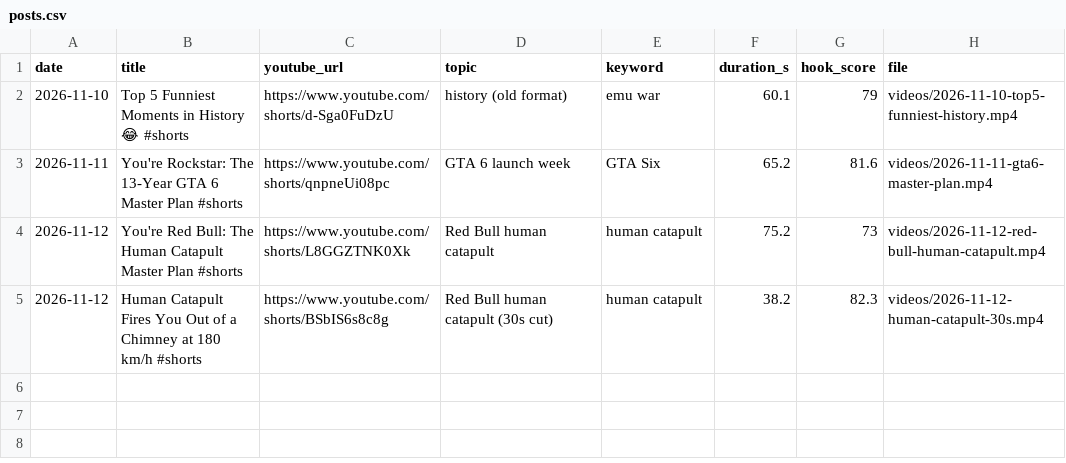
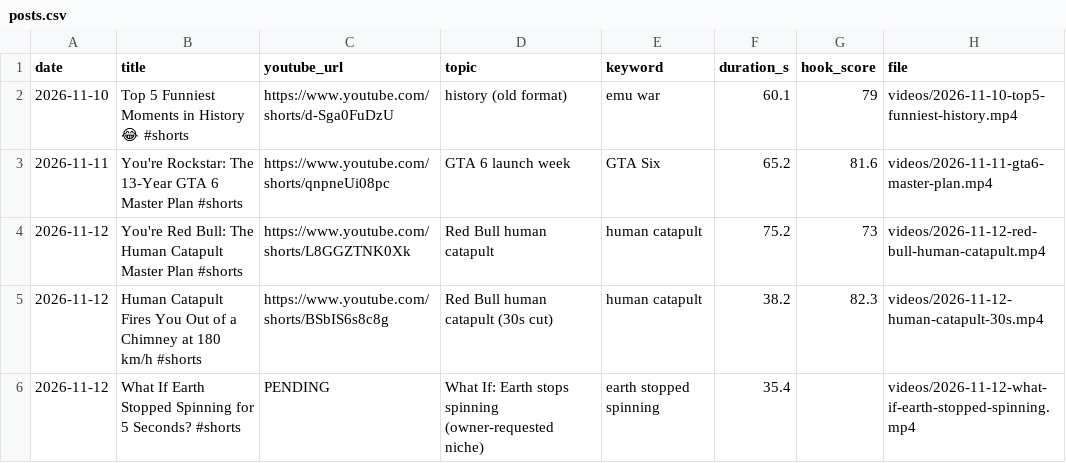
Before and after one commit to feliximmman05-creator/shorts-media, a CSV file: log/posts.csv, drawn as a sheet.

```diff
--- a/log/posts.csv
+++ b/log/posts.csv
@@ -5 +5,2 @@ date,title,youtube_url,topic,keyword,duration_s,hook_score,file
 2026-11-12,Human Catapult Fires You Out of a Chimney at 180 km/h #shorts,https://www.youtube.com/shorts/BSbIS6s8c8g,Red Bull human catapult (30s cut),human catapult,38.2,82.3,videos/2026-11-12-human-catapult-30s.mp4
+2026-11-12,What If Earth Stopped Spinning for 5 Seconds? #shorts,PENDING,What If: Earth stops spinning (owner-requested niche),earth stopped spinning,35.4,,videos/2026-11-12-what-if-earth-stopped-spinning.mp4
```
Also changed, not shown: 2 other files.
